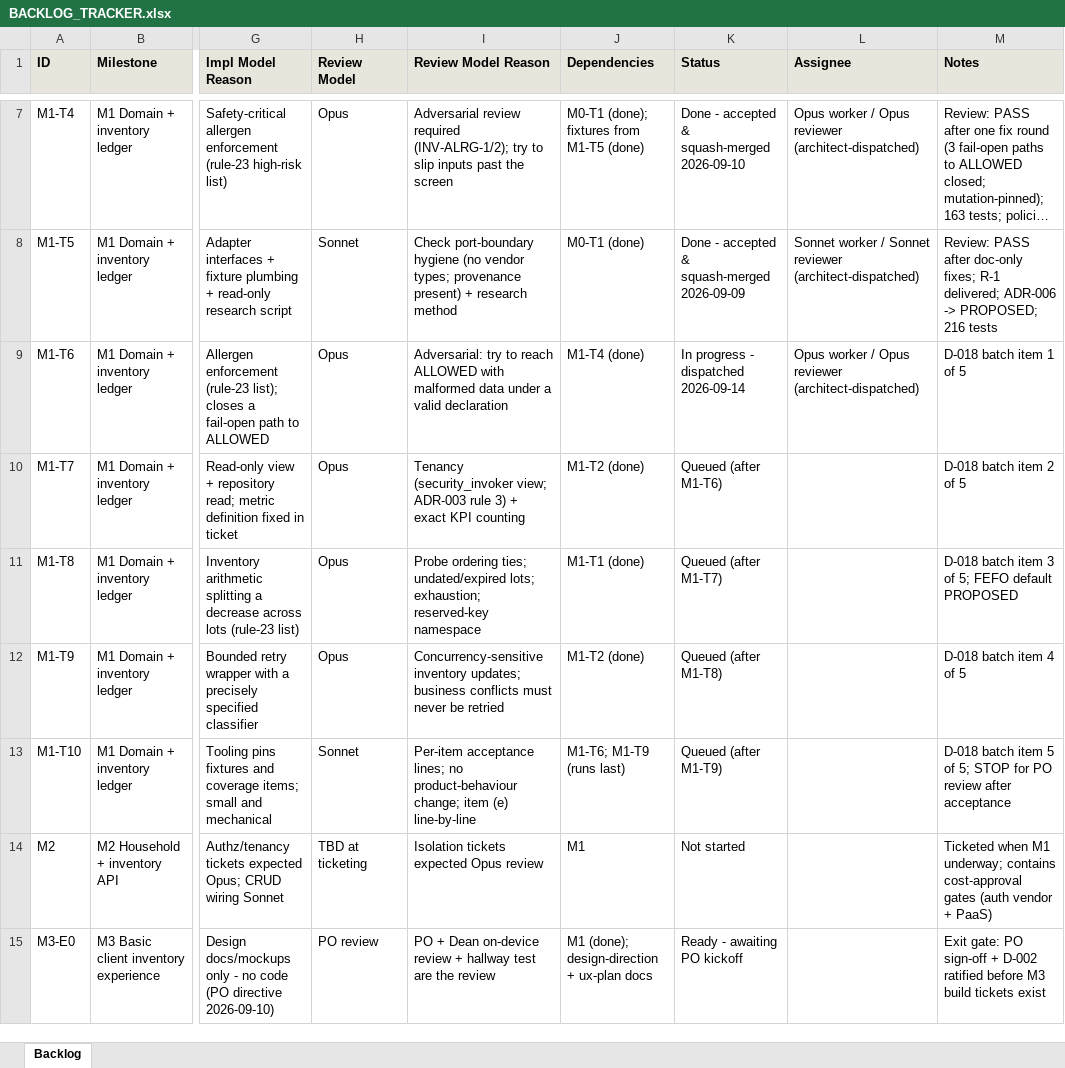
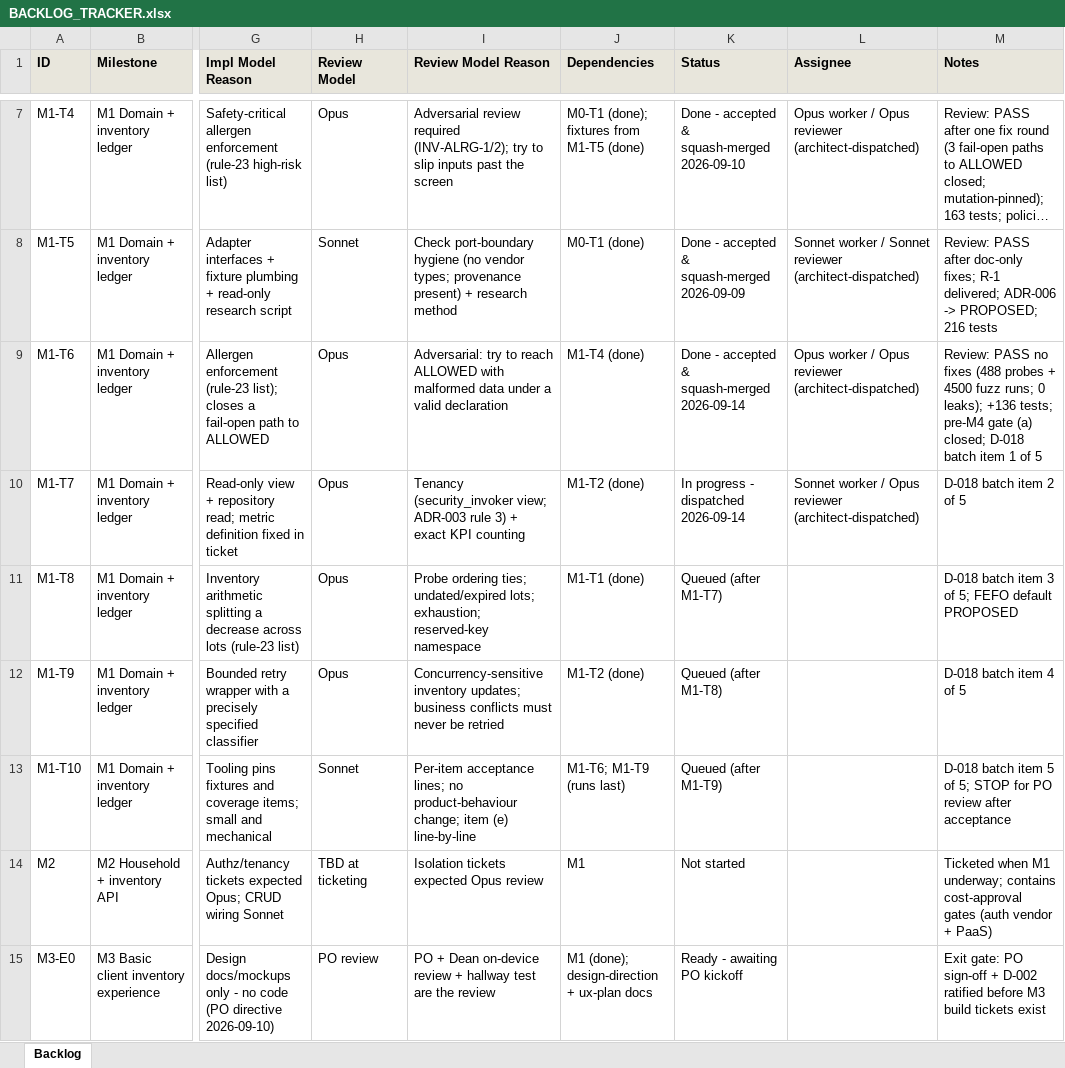
Before and after one commit to saengsawat/Smart-Kitchen, an Excel workbook: BACKLOG_TRACKER.xlsx, sheet Backlog, drawn as a sheet; only a part is shown, gaps mark what is left out; long unchanged cells end in …; values as stored, in another font and other column widths than the file's, no borders; the diff names each change by its address in the sheet, - before the commit and + after, or states it on an @@ line.

```diff
--- a/BACKLOG_TRACKER.xlsx (sheet Backlog)
+++ b/BACKLOG_TRACKER.xlsx (sheet Backlog)
-K9 (Status): In progress - dispatched 2026-09-14
+K9 (Status): Done - accepted & squash-merged 2026-09-14
-M9 (Notes): D-018 batch…
+M9 (Notes): Review: PASS no fixes (488 probes + 4500 fuzz runs; 0 leaks); +136 tests; pre-M4 gate (a) closed; D-018 batch…
-K10 (Status): Queued (after M1-T6)
+K10 (Status): In progress - dispatched 2026-09-14
-L10 (Assignee): (empty)
+L10 (Assignee): Sonnet worker / Opus reviewer (architect-dispatched)
```
Also changed, not shown: 6 other files.
